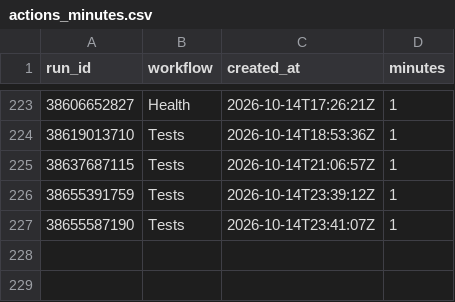
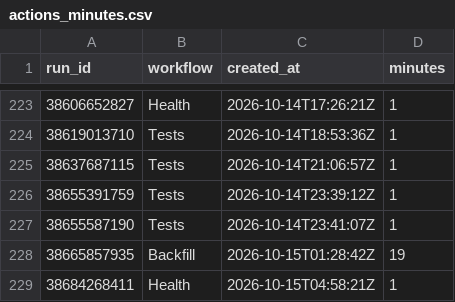
Before and after one commit to hasezer/odds-analysis, a CSV file: data/actions_minutes.csv, drawn as a sheet; only a part is shown, gaps mark what is left out; the diff names each change by its address in the sheet, - before the commit and + after, or states it on an @@ line.

Commit message:
data: backfill 2026-10-15T06:47Z

```diff
--- a/data/actions_minutes.csv
+++ b/data/actions_minutes.csv
+row 228: 38665857935 | Backfill | 2026-10-15T01:28:42Z | 19
+row 229: 38684268411 | Health | 2026-10-15T04:58:21Z | 1
```
Also changed, not shown: 46 other files.
